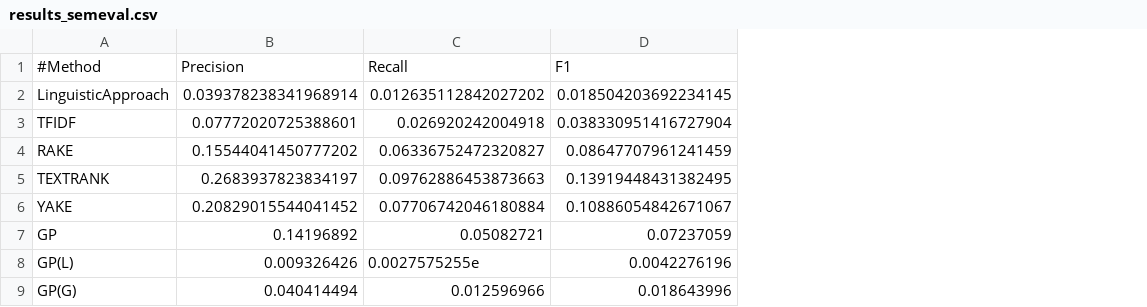
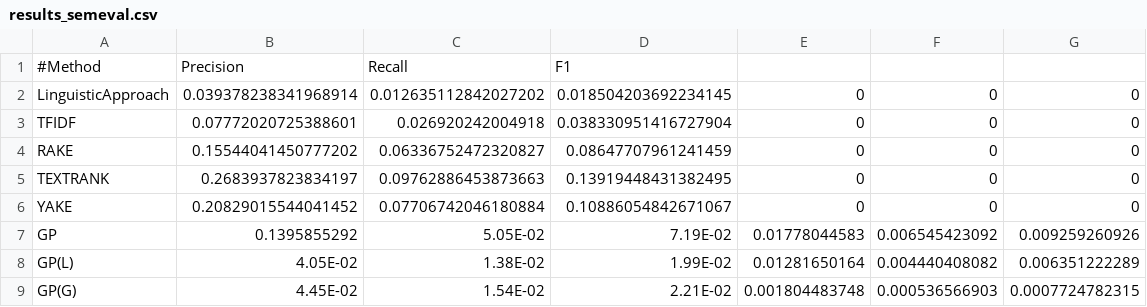
Before and after one commit to NaomiatLibrary/KeyGAN_keyword, a CSV file: extraction/results_semeval.csv, drawn as a sheet; the diff names each change by its address in the sheet, - before the commit and + after, or states it on an @@ line.

```diff
--- a/extraction/results_semeval.csv
+++ b/extraction/results_semeval.csv
+column E, rows 2-9: 0 | 0 | 0 | 0 | 0 | 0.01778044583 | 0.01281650164 | 0.001804483748
+column F, rows 2-9: 0 | 0 | 0 | 0 | 0 | 0.006545423092 | 0.004440408082 | 0.000536566903
+column G, rows 2-9: 0 | 0 | 0 | 0 | 0 | 0.009259260926 | 0.006351222289 | 0.0007724782315
-B7: 0.14196892
+B7: 0.1395855292
-C7: 0.05082721
+C7: 5.05E-02
-D7: 0.07237059
+D7: 7.19E-02
-B8: 0.009326426
+B8: 4.05E-02
-C8: 0.0027575255e
+C8: 1.38E-02
-D8: 0.0042276196
+D8: 1.99E-02
-B9: 0.040414494
+B9: 4.45E-02
-C9: 0.012596966
+C9: 1.54E-02
-D9: 0.018643996
+D9: 2.21E-02
```
Also changed, not shown: extraction/results_gizmodo.csv, extraction/results_lifehacker.csv, 5 other files.
